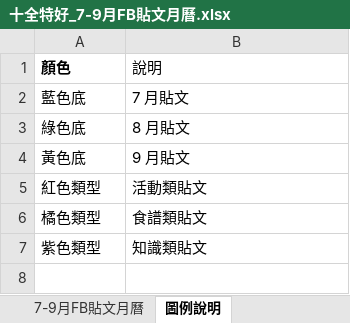
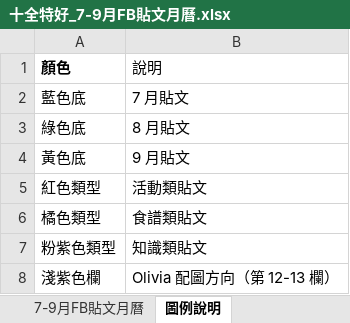
Before and after one commit to shulingmarketing-svg/-, an Excel workbook: 十全特好_7-9月FB貼文月曆.xlsx, sheet 圖例說明, drawn as a sheet; values as stored, in another font and other column widths than the file's, no borders; the diff names each change by its address in the sheet, - before the commit and + after, or states it on an @@ line.

```diff
--- a/十全特好_7-9月FB貼文月曆.xlsx (sheet 圖例說明)
+++ b/十全特好_7-9月FB貼文月曆.xlsx (sheet 圖例說明)
-A7 (顏色): 紫色類型
+A7 (顏色): 粉紫色類型
+row 8: 淺紫色欄 | Olivia 配圖方向（第 12-13 欄）
```
Also changed, not shown: sheet 7-9月FB貼文月曆, 1 other file.
